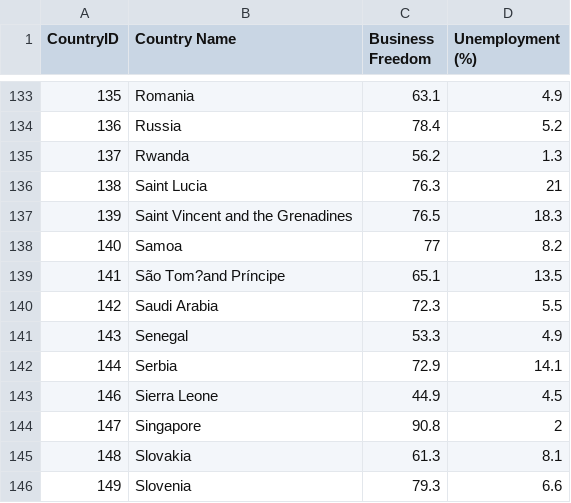
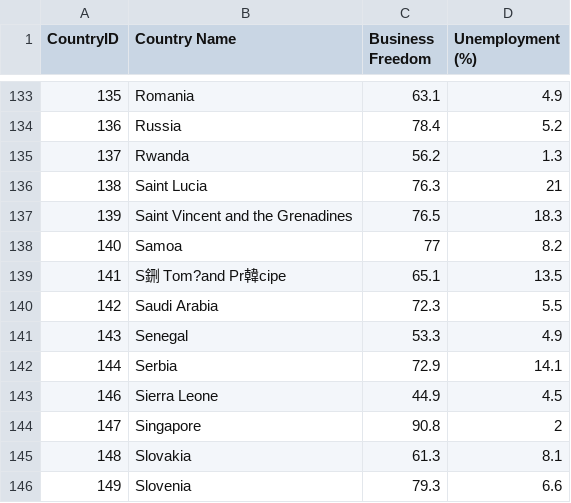
Before and after one commit to Xingqi-Dai/ECON211-Problem-Set2-Decision-Tree, a CSV file: economic_freedom_index2019_data.csv, drawn as a sheet; only a part is shown, gaps mark what is left out; the diff names each change by its address in the sheet, - before the commit and + after, or states it on an @@ line.

Commit message:
Add files via upload

```diff
--- a/economic_freedom_index2019_data.csv
+++ b/economic_freedom_index2019_data.csv
-B139 (Country Name): São Tom?and Príncipe
+B139 (Country Name): S鉶 Tom?and Pr韓cipe
```
